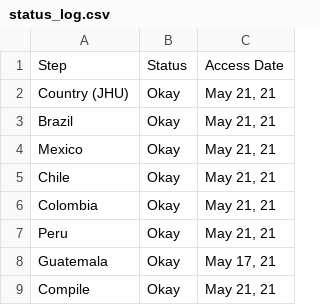
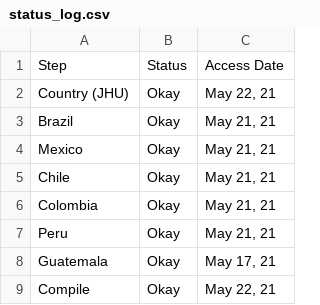
Before and after one commit to Drexel-UHC/salurbal_covid_dashboard, a CSV file: Data/status_log.csv, drawn as a sheet.

```diff
--- a/Data/status_log.csv
+++ b/Data/status_log.csv
@@ -1,3 +1,3 @@
 Step,Status,Access Date
-Country (JHU),Okay,"May 21, 21"
+Country (JHU),Okay,"May 22, 21"
 Brazil,Okay,"May 21, 21"
@@ -8,2 +8,2 @@ Peru,Okay,"May 21, 21"
 Guatemala,Okay,"May 17, 21"
-Compile,Okay,"May 21, 21"
+Compile,Okay,"May 22, 21"
```
Also changed, not shown: Clean/status_log.csv, 5 other files.
